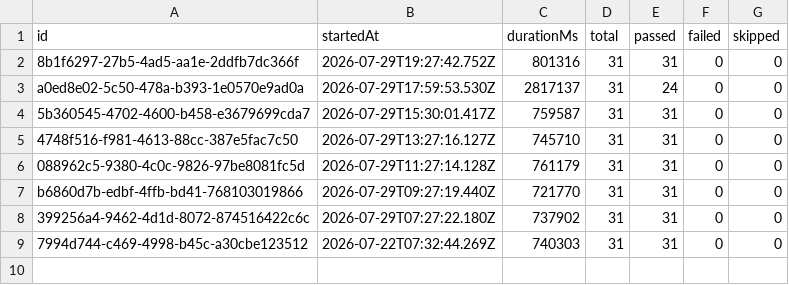
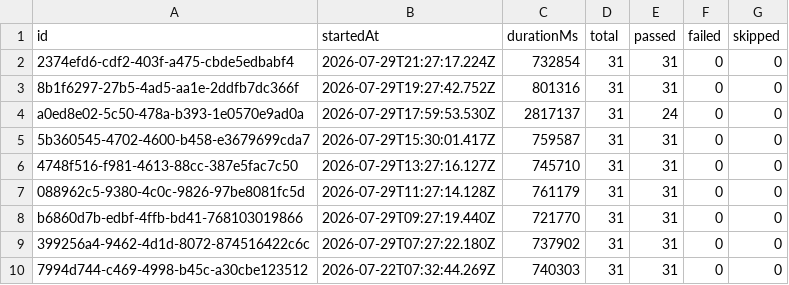
Before and after one commit to Shunyalabsai/widgets-automation, a CSV file: docs/exports/all-runs-summary.csv, drawn as a sheet; the diff names each change by its address in the sheet, - before the commit and + after, or states it on an @@ line.

```diff
--- a/docs/exports/all-runs-summary.csv
+++ b/docs/exports/all-runs-summary.csv
+row 2: 2374efd6-cdf2-403f-a475-cbde5edbabf4 | 2026-07-29T21:27:17.224Z | 732854 | 31 | 31 | 0 | 0
```
Also changed, not shown: docs/exports/current-run.csv, 2 other files.
